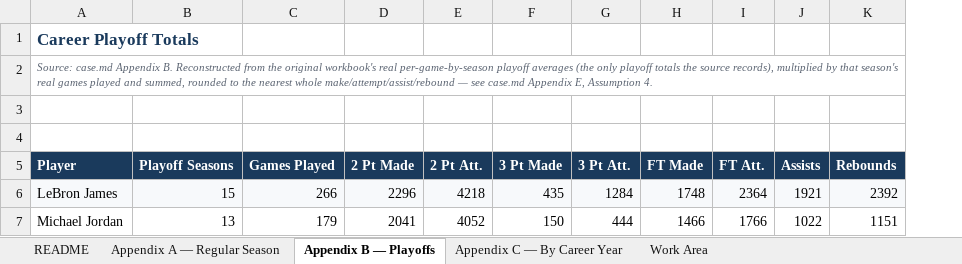
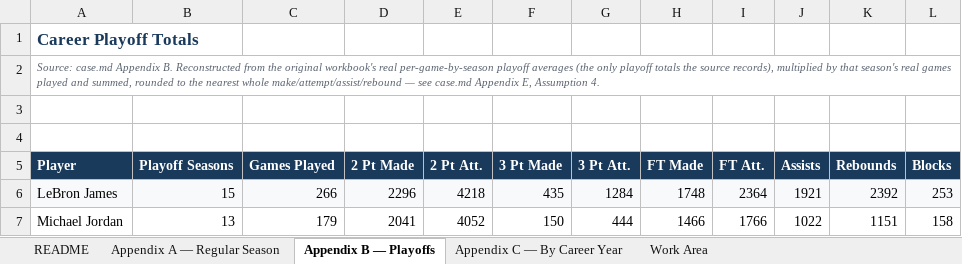
Before and after one commit to spacemonkey1229/math-builder, an Excel workbook: cases/lebron-vs-michael/published/LeBron Vs. Michael - Data.xlsx, sheet Appendix B — Playoffs, drawn as a sheet; values as stored, in another font and other column widths than the file's, no borders; the diff names each change by its address in the sheet, - before the commit and + after, or states it on an @@ line.

```diff
--- a/cases/lebron-vs-michael/published/LeBron Vs. Michael - Data.xlsx (sheet Appendix B — Playoffs)
+++ b/cases/lebron-vs-michael/published/LeBron Vs. Michael - Data.xlsx (sheet Appendix B — Playoffs)
+column L (Blocks), rows 6-7: 253 | 158
```
Also changed, not shown: sheet Appendix A — Regular Season, 50 other files.
